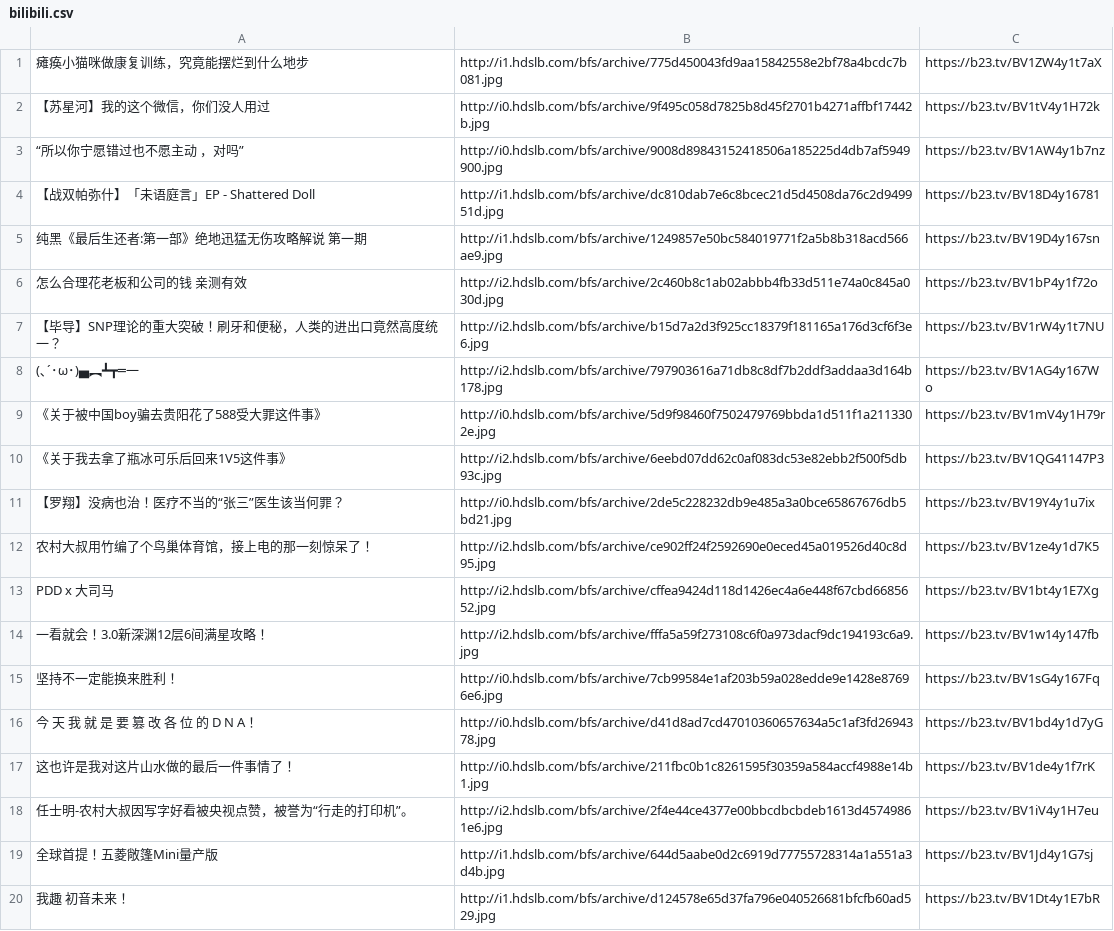
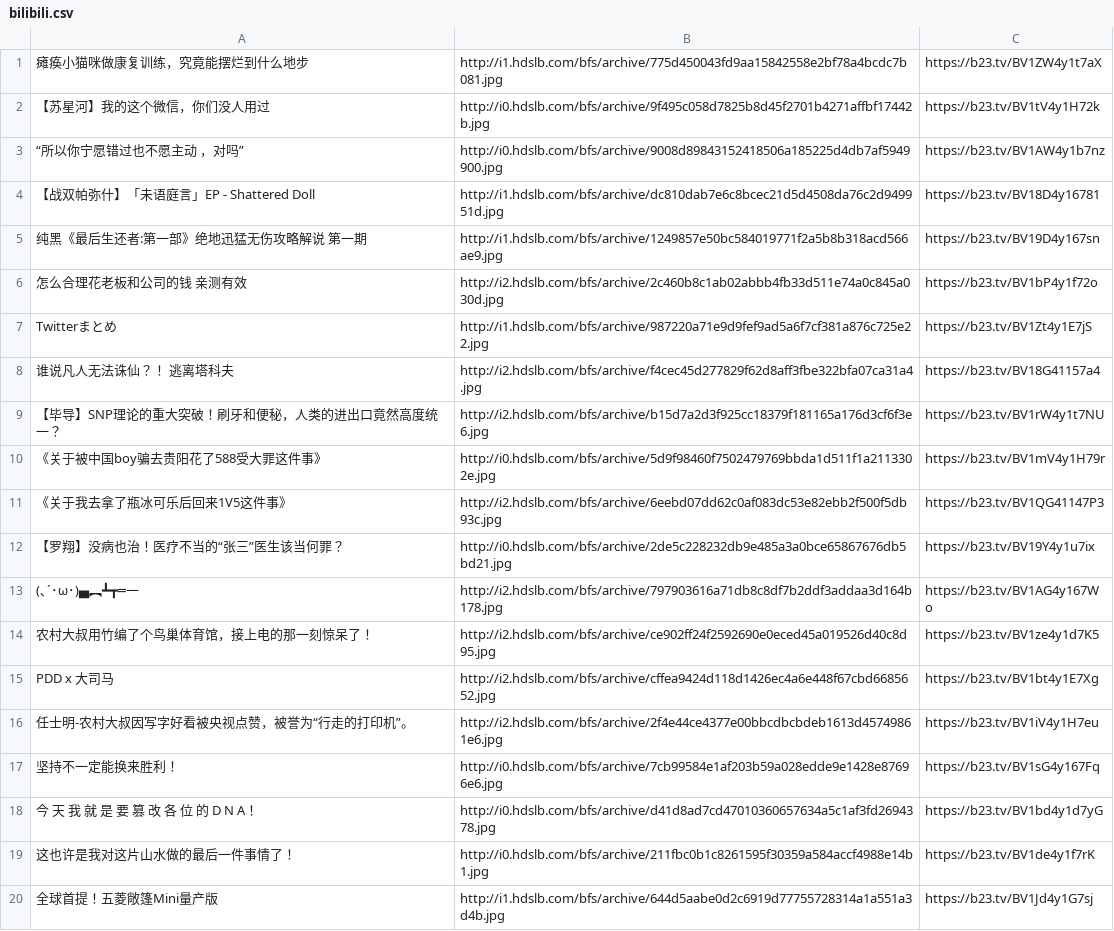
Before and after one commit to Sagiring/Sagiring_pwn, a CSV file: Py/OCR_bot/bilibili.csv, drawn as a sheet.

```diff
--- a/Py/OCR_bot/bilibili.csv
+++ b/Py/OCR_bot/bilibili.csv
@@ -6,4 +6,5 @@
 怎么合理花老板和公司的钱 亲测有效,http://i2.hdslb.com/bfs/archive/2c460b8c1ab02abbb4fb33d511e74a0c845a030d.jpg,https://b23.tv/BV1bP4y1f72o
+Twitterまとめ,http://i1.hdslb.com/bfs/archive/987220a71e9d9fef9ad5a6f7cf381a876c725e22.jpg,https://b23.tv/BV1Zt4y1E7jS
+谁说凡人无法诛仙？！  逃离塔科夫,http://i2.hdslb.com/bfs/archive/f4cec45d277829f62d8aff3fbe322bfa07ca31a4.jpg,https://b23.tv/BV18G41157a4
 【毕导】SNP理论的重大突破！刷牙和便秘，人类的进出口竟然高度统一？,http://i2.hdslb.com/bfs/archive/b15d7a2d3f925cc18379f181165a176d3cf6f3e6.jpg,https://b23.tv/BV1rW4y1t7NU
-(､´･ω･)▄︻┻┳═一,http://i2.hdslb.com/bfs/archive/797903616a71db8c8df7b2ddf3addaa3d164b178.jpg,https://b23.tv/BV1AG4y167Wo
 《关于被中国boy骗去贵阳花了588受大罪这件事》,http://i0.hdslb.com/bfs/archive/5d9f98460f7502479769bbda1d511f1a2113302e.jpg,https://b23.tv/BV1mV4y1H79r
@@ -11,5 +12,6 @@
 【罗翔】没病也治！医疗不当的“张三”医生该当何罪？,http://i0.hdslb.com/bfs/archive/2de5c228232db9e485a3a0bce65867676db5bd21.jpg,https://b23.tv/BV19Y4y1u7ix
+(､´･ω･)▄︻┻┳═一,http://i2.hdslb.com/bfs/archive/797903616a71db8c8df7b2ddf3addaa3d164b178.jpg,https://b23.tv/BV1AG4y167Wo
 农村大叔用竹编了个鸟巢体育馆，接上电的那一刻惊呆了！,http://i2.hdslb.com/bfs/archive/ce902ff24f2592690e0eced45a019526d40c8d95.jpg,https://b23.tv/BV1ze4y1d7K5
 PDD x 大司马,http://i2.hdslb.com/bfs/archive/cffea9424d118d1426ec4a6e448f67cbd6685652.jpg,https://b23.tv/BV1bt4y1E7Xg
-一看就会！3.0新深渊12层6间满星攻略！,http://i2.hdslb.com/bfs/archive/fffa5a59f273108c6f0a973dacf9dc194193c6a9.jpg,https://b23.tv/BV1w14y147fb
+任士明-农村大叔因写字好看被央视点赞，被誉为“行走的打印机”。,http://i2.hdslb.com/bfs/archive/2f4e44ce4377e00bbcdbcbdeb1613d45749861e6.jpg,https://b23.tv/BV1iV4y1H7eu
 坚持不一定能换来胜利！,http://i0.hdslb.com/bfs/archive/7cb99584e1af203b59a028edde9e1428e87696e6.jpg,https://b23.tv/BV1sG4y167Fq
@@ -17,4 +19,2 @@ PDD x 大司马,http://i2.hdslb.com/bfs/archive/cffea9424d118d1426ec4a6e448f67cb
 这也许是我对这片山水做的最后一件事情了！,http://i0.hdslb.com/bfs/archive/211fbc0b1c8261595f30359a584accf4988e14b1.jpg,https://b23.tv/BV1de4y1f7rK
-任士明-农村大叔因写字好看被央视点赞，被誉为“行走的打印机”。,http://i2.hdslb.com/bfs/archive/2f4e44ce4377e00bbcdbcbdeb1613d45749861e6.jpg,https://b23.tv/BV1iV4y1H7eu
 全球首提！五菱敞篷Mini量产版,http://i1.hdslb.com/bfs/archive/644d5aabe0d2c6919d77755728314a1a551a3d4b.jpg,https://b23.tv/BV1Jd4y1G7sj
-我趣 初音未来！,http://i1.hdslb.com/bfs/archive/d124578e65d37fa796e040526681bfcfb60ad529.jpg,https://b23.tv/BV1Dt4y1E7bR
```
Also changed, not shown: 3 other files.
